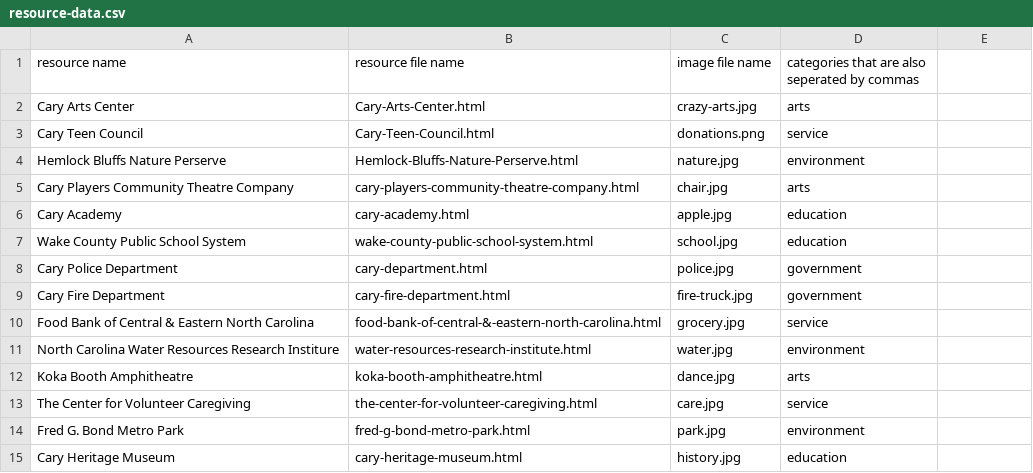
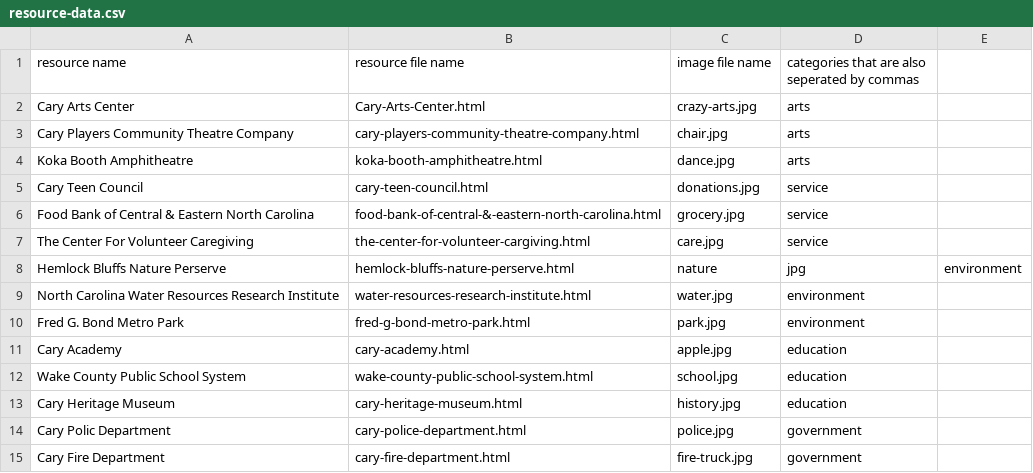
Before and after one commit to sree2324-lemj/tsa-website, a CSV file: resource-data.csv, drawn as a sheet.

Commit message:
Update resource-data.csv

```diff
--- a/resource-data.csv
+++ b/resource-data.csv
@@ -2,14 +2,14 @@ resource name,resource file name,image file name,categories that are also sepera
 Cary Arts Center,Cary-Arts-Center.html,crazy-arts.jpg,arts
-Cary Teen Council,Cary-Teen-Council.html,donations.png,service
-Hemlock Bluffs Nature Perserve,Hemlock-Bluffs-Nature-Perserve.html,nature.jpg,environment
 Cary Players Community Theatre Company,cary-players-community-theatre-company.html,chair.jpg,arts
+Koka Booth Amphitheatre,koka-booth-amphitheatre.html,dance.jpg,arts
+Cary Teen Council,cary-teen-council.html,donations.jpg,service
+Food Bank of Central & Eastern North Carolina,food-bank-of-central-&-eastern-north-carolina.html,grocery.jpg,service
+The Center For Volunteer Caregiving,the-center-for-volunteer-cargiving.html,care.jpg,service
+Hemlock Bluffs Nature Perserve,hemlock-bluffs-nature-perserve.html,nature,jpg,environment
+North Carolina Water Resources Research Institute,water-resources-research-institute.html,water.jpg,environment
+Fred G. Bond Metro Park,fred-g-bond-metro-park.html,park.jpg,environment
 Cary Academy,cary-academy.html,apple.jpg,education
 Wake County Public School System,wake-county-public-school-system.html,school.jpg,education
-Cary Police Department,cary-department.html,police.jpg,government
+Cary Heritage Museum,cary-heritage-museum.html,history.jpg,education
+Cary Polic Department,cary-police-department.html,police.jpg,government
 Cary Fire Department,cary-fire-department.html,fire-truck.jpg,government
-Food Bank of Central & Eastern North Carolina,food-bank-of-central-&-eastern-north-carolina.html,grocery.jpg,service
-North Carolina Water Resources Research Institure,water-resources-research-institute.html,water.jpg,environment
-Koka Booth Amphitheatre,koka-booth-amphitheatre.html,dance.jpg,arts
-The Center for Volunteer Caregiving,the-center-for-volunteer-caregiving.html,care.jpg,service
-Fred G. Bond Metro Park,fred-g-bond-metro-park.html,park.jpg,environment
-Cary Heritage Museum,cary-heritage-museum.html,history.jpg,education
```
